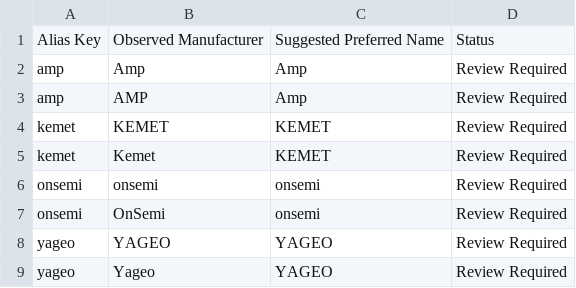
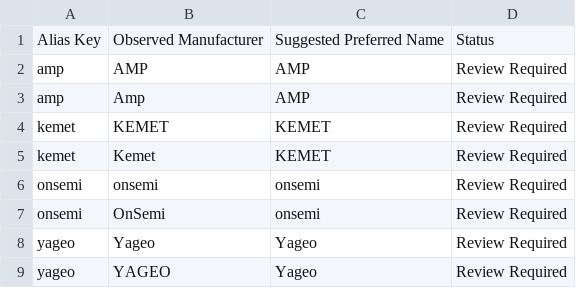
Before and after one commit to acQuire-KL/acquire_parts_data_collector, a CSV file: output/parts_master_staging/AIPN_Parts_Master__MANUFACTURER_ALIASES.csv, drawn as a sheet.

```diff
--- a/output/parts_master_staging/AIPN_Parts_Master__MANUFACTURER_ALIASES.csv
+++ b/output/parts_master_staging/AIPN_Parts_Master__MANUFACTURER_ALIASES.csv
@@ -1,4 +1,4 @@
 Alias Key,Observed Manufacturer,Suggested Preferred Name,Status
-amp,Amp,Amp,Review Required
-amp,AMP,Amp,Review Required
+amp,AMP,AMP,Review Required
+amp,Amp,AMP,Review Required
 kemet,KEMET,KEMET,Review Required
@@ -7,3 +7,3 @@ onsemi,onsemi,onsemi,Review Required
 onsemi,OnSemi,onsemi,Review Required
-yageo,YAGEO,YAGEO,Review Required
-yageo,Yageo,YAGEO,Review Required
+yageo,Yageo,Yageo,Review Required
+yageo,YAGEO,Yageo,Review Required
```
Also changed, not shown: 31 other files.
